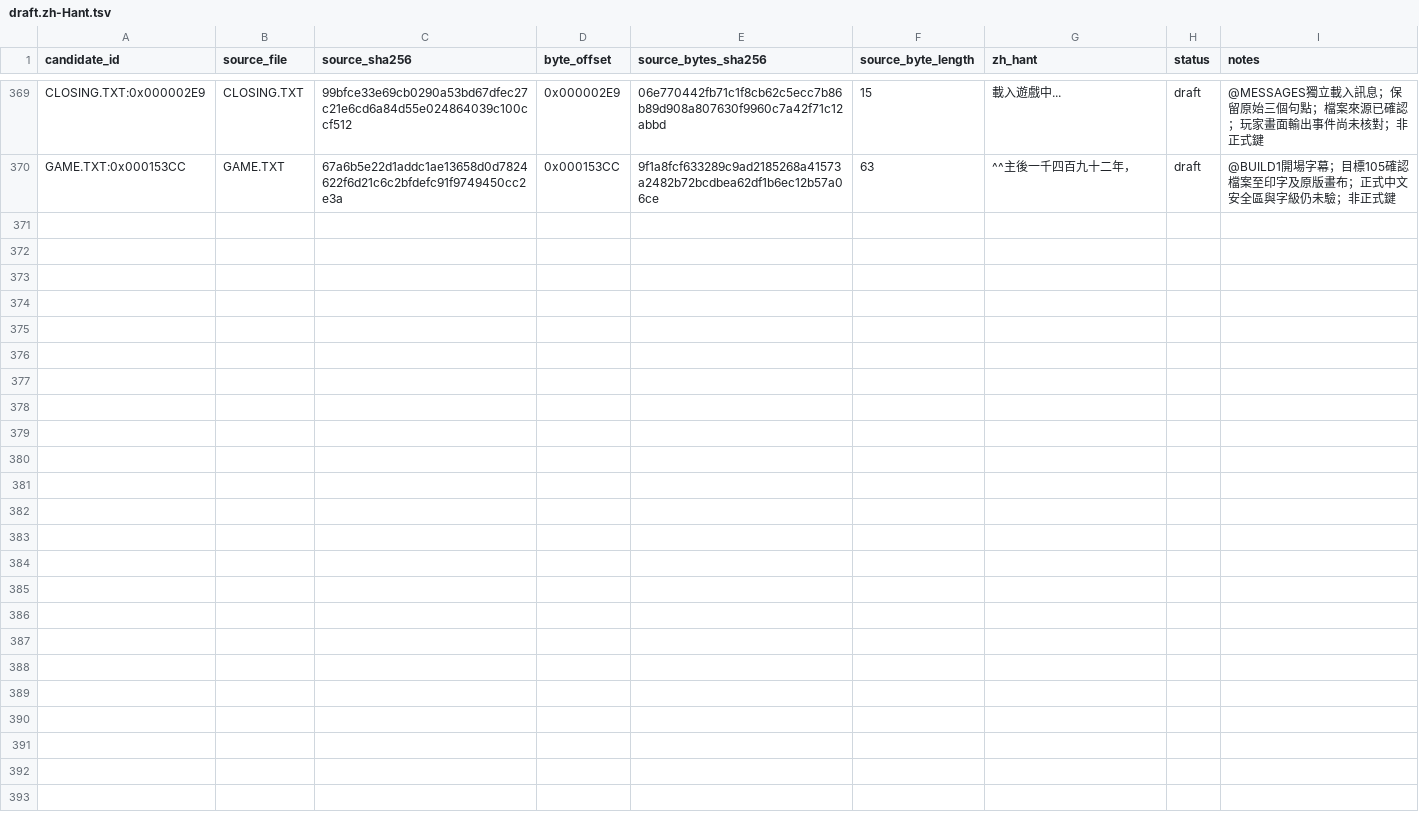
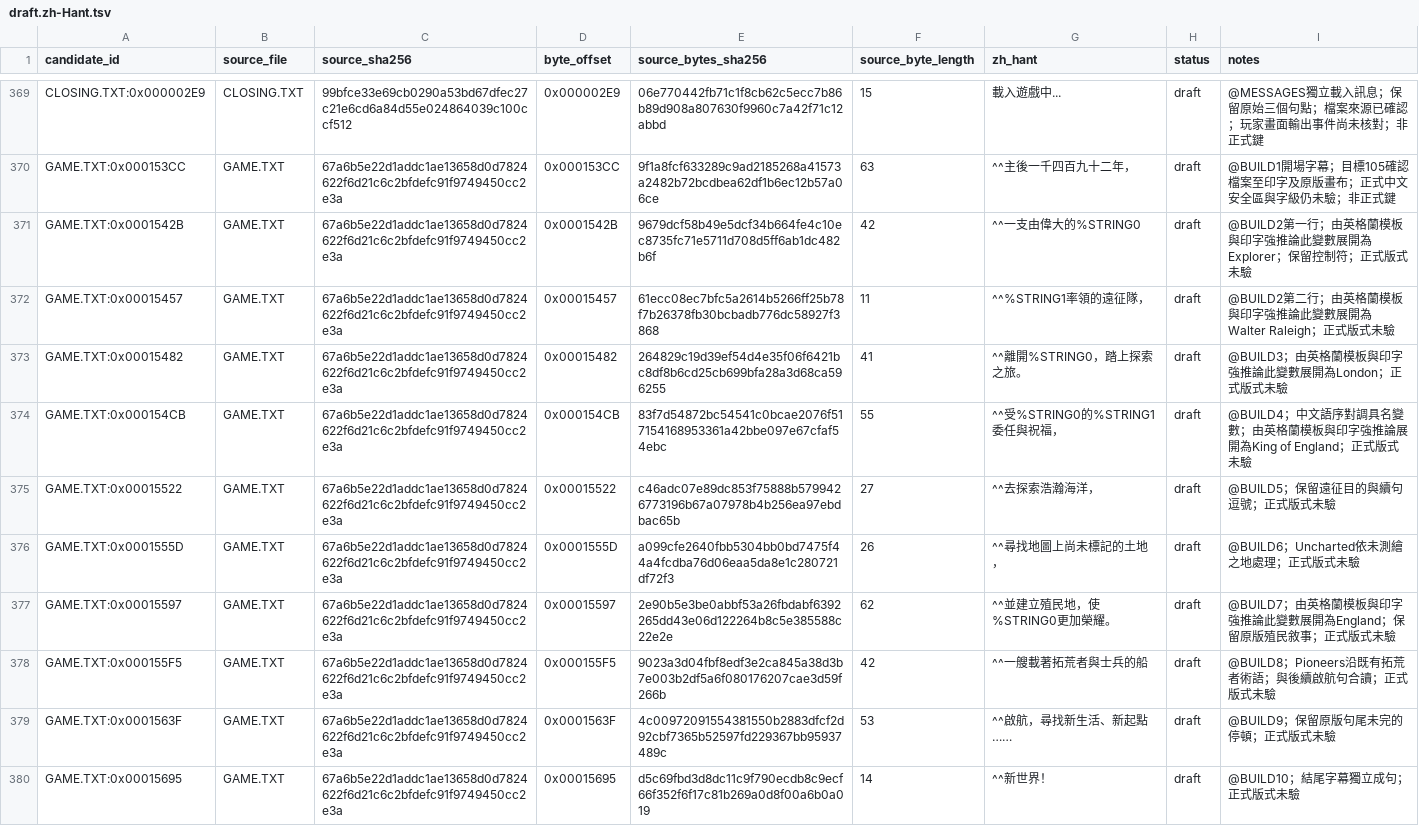
Before and after one commit to wicanr2/colonization_cht, a TSV file: text/draft.zh-Hant.tsv, drawn as a sheet; only a part is shown, gaps mark what is left out.

Commit message:
Translate ten opening captions with source and print checks

```diff
--- a/text/draft.zh-Hant.tsv
+++ b/text/draft.zh-Hant.tsv
@@ -370 +370,11 @@ CLOSING.TXT:0x000002E9	CLOSING.TXT	99bfce33e69cb0290a53bd67dfec27c21e6cd6a84d55e
 GAME.TXT:0x000153CC	GAME.TXT	67a6b5e22d1addc1ae13658d0d7824622f6d21c6c2bfdefc91f9749450cc2e3a	0x000153CC	9f1a8fcf633289c9ad2185268a41573a2482b72bcdbea62df1b6ec12b57a06ce	63	^^主後一千四百九十二年，	draft	@BUILD1開場字幕；目標105確認檔案至印字及原版畫布；正式中文安全區與字級仍未驗；非正式鍵
+GAME.TXT:0x0001542B	GAME.TXT	67a6b5e22d1addc1ae13658d0d7824622f6d21c6c2bfdefc91f9749450cc2e3a	0x0001542B	9679dcf58b49e5dcf34b664fe4c10ec8735fc71e5711d708d5ff6ab1dc482b6f	42	^^一支由偉大的%STRING0	draft	@BUILD2第一行；由英格蘭模板與印字強推論此變數展開為Explorer；保留控制符；正式版式未驗
+GAME.TXT:0x00015457	GAME.TXT	67a6b5e22d1addc1ae13658d0d7824622f6d21c6c2bfdefc91f9749450cc2e3a	0x00015457	61ecc08ec7bfc5a2614b5266ff25b78f7b26378fb30bcbadb776dc58927f3868	11	^^%STRING1率領的遠征隊，	draft	@BUILD2第二行；由英格蘭模板與印字強推論此變數展開為Walter Raleigh；正式版式未驗
+GAME.TXT:0x00015482	GAME.TXT	67a6b5e22d1addc1ae13658d0d7824622f6d21c6c2bfdefc91f9749450cc2e3a	0x00015482	264829c19d39ef54d4e35f06f6421bc8df8b6cd25cb699bfa28a3d68ca596255	41	^^離開%STRING0，踏上探索之旅。	draft	@BUILD3；由英格蘭模板與印字強推論此變數展開為London；正式版式未驗
+GAME.TXT:0x000154CB	GAME.TXT	67a6b5e22d1addc1ae13658d0d7824622f6d21c6c2bfdefc91f9749450cc2e3a	0x000154CB	83f7d54872bc54541c0bcae2076f517154168953361a42bbe097e67cfaf54ebc	55	^^受%STRING0的%STRING1委任與祝福，	draft	@BUILD4；中文語序對調具名變數；由英格蘭模板與印字強推論展開為King of England；正式版式未驗
+GAME.TXT:0x00015522	GAME.TXT	67a6b5e22d1addc1ae13658d0d7824622f6d21c6c2bfdefc91f9749450cc2e3a	0x00015522	c46adc07e89dc853f75888b5799426773196b67a07978b4b256ea97ebdbac65b	27	^^去探索浩瀚海洋，	draft	@BUILD5；保留遠征目的與續句逗號；正式版式未驗
+GAME.TXT:0x0001555D	GAME.TXT	67a6b5e22d1addc1ae13658d0d7824622f6d21c6c2bfdefc91f9749450cc2e3a	0x0001555D	a099cfe2640fbb5304bb0bd7475f44a4fcdba76d06eaa5da8e1c280721df72f3	26	^^尋找地圖上尚未標記的土地，	draft	@BUILD6；Uncharted依未測繪之地處理；正式版式未驗
+GAME.TXT:0x00015597	GAME.TXT	67a6b5e22d1addc1ae13658d0d7824622f6d21c6c2bfdefc91f9749450cc2e3a	0x00015597	2e90b5e3be0abbf53a26fbdabf6392265dd43e06d122264b8c5e385588c22e2e	62	^^並建立殖民地，使%STRING0更加榮耀。	draft	@BUILD7；由英格蘭模板與印字強推論此變數展開為England；保留原版殖民敘事；正式版式未驗
+GAME.TXT:0x000155F5	GAME.TXT	67a6b5e22d1addc1ae13658d0d7824622f6d21c6c2bfdefc91f9749450cc2e3a	0x000155F5	9023a3d04fbf8edf3e2ca845a38d3b7e003b2df5a6f080176207cae3d59f266b	42	^^一艘載著拓荒者與士兵的船	draft	@BUILD8；Pioneers沿既有拓荒者術語；與後續啟航句合讀；正式版式未驗
+GAME.TXT:0x0001563F	GAME.TXT	67a6b5e22d1addc1ae13658d0d7824622f6d21c6c2bfdefc91f9749450cc2e3a	0x0001563F	4c00972091554381550b2883dfcf2d92cbf7365b52597fd229367bb95937489c	53	^^啟航，尋找新生活、新起點……	draft	@BUILD9；保留原版句尾未完的停頓；正式版式未驗
+GAME.TXT:0x00015695	GAME.TXT	67a6b5e22d1addc1ae13658d0d7824622f6d21c6c2bfdefc91f9749450cc2e3a	0x00015695	d5c69fbd3d8dc11c9f790ecdb8c9ecf66f352f6f17c81b269a0d8f00a6b0a019	14	^^新世界！	draft	@BUILD10；結尾字幕獨立成句；正式版式未驗
```
Also changed, not shown: 11 other files.
